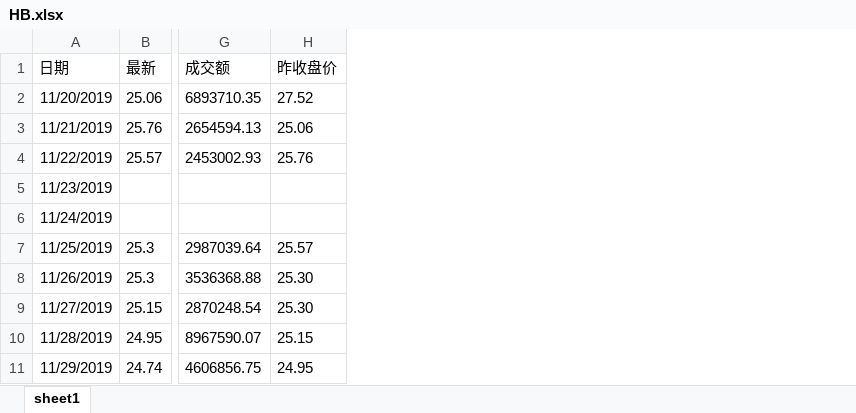
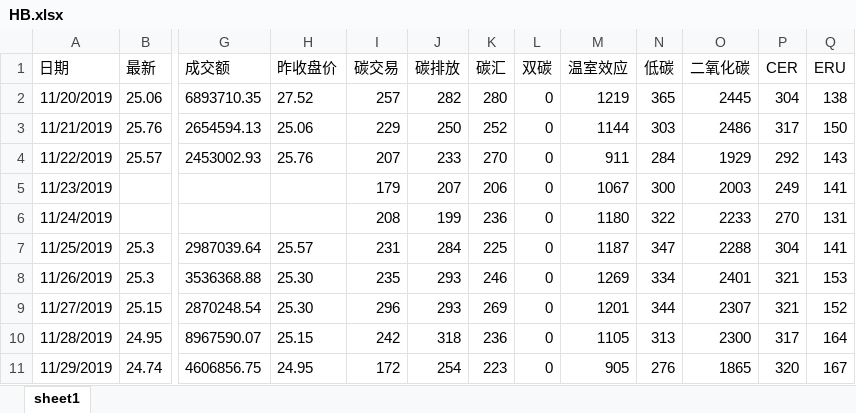
Before and after one commit to 0x110225-LR/carbonprice, an Excel workbook: HB.xlsx, sheet sheet1, drawn as a sheet; only a part is shown, gaps mark what is left out; values as stored, in another font and other column widths than the file's, no borders; the diff names each change by its address in the sheet, - before the commit and + after, or states it on an @@ line.

```diff
--- a/HB.xlsx (sheet sheet1)
+++ b/HB.xlsx (sheet sheet1)
+column I (碳交易), rows 2-11: 257 | 229 | 207 | 179 | 208 | 231 | 235 | 296 | 242 | 172
+column J (碳排放), rows 2-11: 282 | 250 | 233 | 207 | 199 | 284 | 293 | 293 | 318 | 254
+column K (碳汇), rows 2-11: 280 | 252 | 270 | 206 | 236 | 225 | 246 | 269 | 236 | 223
+column L (双碳), rows 2-11: all 0
+column M (温室效应), rows 2-11: 1219 | 1144 | 911 | 1067 | 1180 | 1187 | 1269 | 1201 | 1105 | 905
+column N (低碳), rows 2-11: 365 | 303 | 284 | 300 | 322 | 347 | 334 | 344 | 313 | 276
+column O (二氧化碳), rows 2-11: 2445 | 2486 | 1929 | 2003 | 2233 | 2288 | 2401 | 2307 | 2300 | 1865
+column P (CER), rows 2-11: 304 | 317 | 292 | 249 | 270 | 304 | 321 | 321 | 317 | 320
+column Q (ERU), rows 2-11: 138 | 150 | 143 | 141 | 131 | 141 | 153 | 152 | 164 | 167
```
Also changed, not shown: CEA.xlsx, GZ.xlsx, 2 other files.
